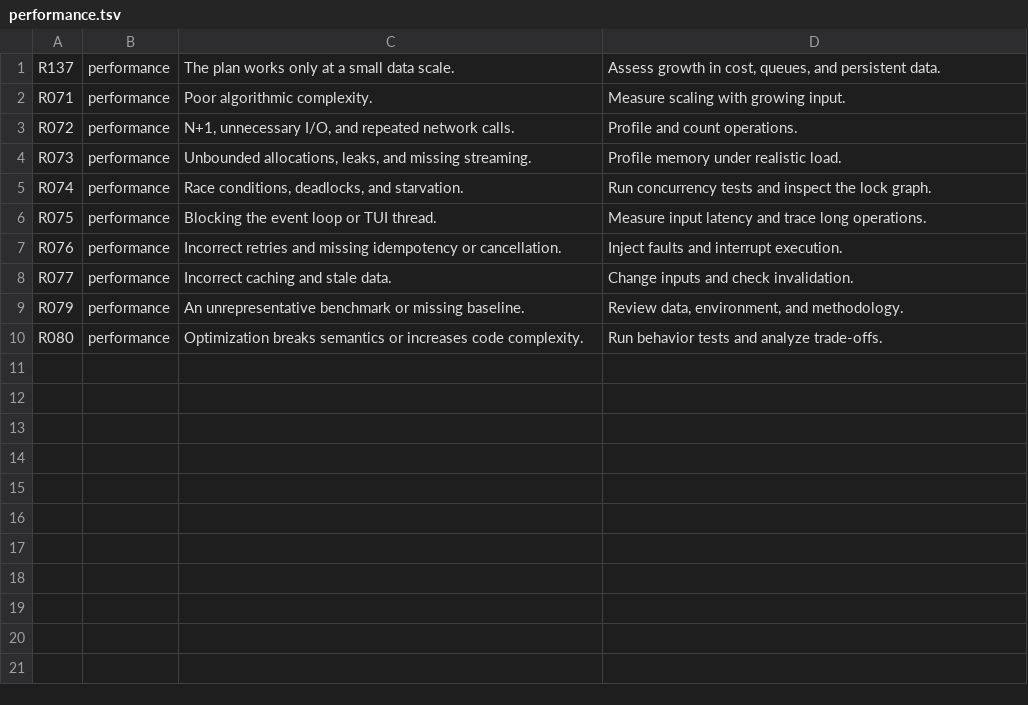
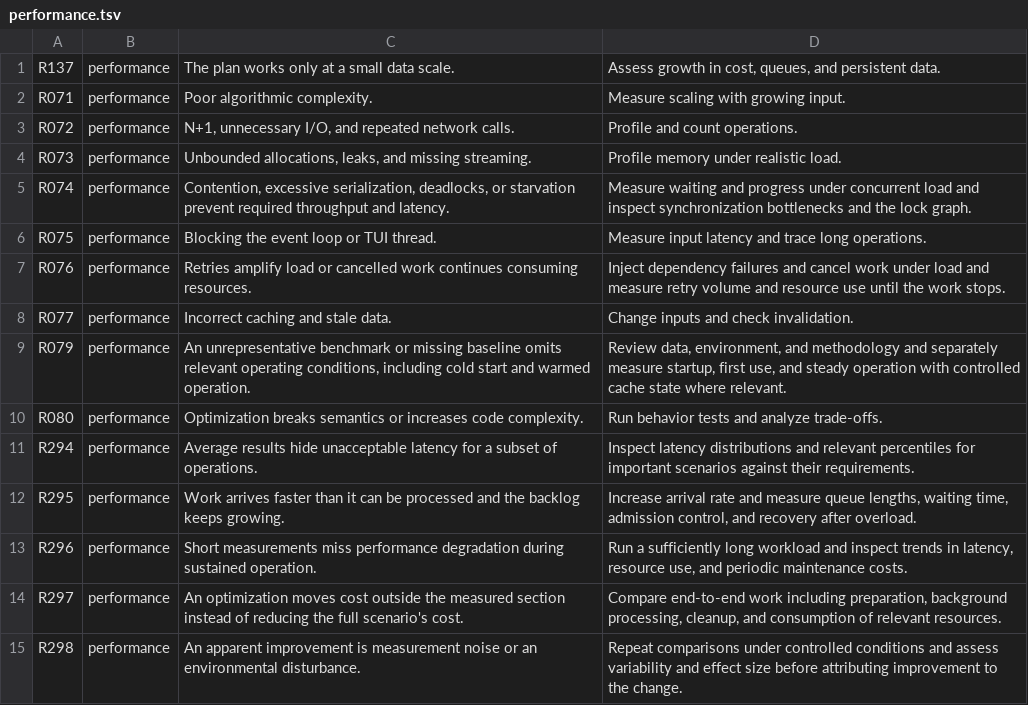
Before and after one commit to lazymaniac/antislop, a TSV file: src/lean/risks/performance.tsv, drawn as a sheet.

Commit message:
feat(risks): extend performance risks

```diff
--- a/src/lean/risks/performance.tsv
+++ b/src/lean/risks/performance.tsv
@@ -4,7 +4,12 @@ R072	performance	N+1, unnecessary I/O, and repeated network calls.	Profile and c
 R073	performance	Unbounded allocations, leaks, and missing streaming.	Profile memory under realistic load.
-R074	performance	Race conditions, deadlocks, and starvation.	Run concurrency tests and inspect the lock graph.
+R074	performance	Contention, excessive serialization, deadlocks, or starvation prevent required throughput and latency.	Measure waiting and progress under concurrent load and inspect synchronization bottlenecks and the lock graph.
 R075	performance	Blocking the event loop or TUI thread.	Measure input latency and trace long operations.
-R076	performance	Incorrect retries and missing idempotency or cancellation.	Inject faults and interrupt execution.
+R076	performance	Retries amplify load or cancelled work continues consuming resources.	Inject dependency failures and cancel work under load and measure retry volume and resource use until the work stops.
 R077	performance	Incorrect caching and stale data.	Change inputs and check invalidation.
-R079	performance	An unrepresentative benchmark or missing baseline.	Review data, environment, and methodology.
+R079	performance	An unrepresentative benchmark or missing baseline omits relevant operating conditions, including cold start and warmed operation.	Review data, environment, and methodology and separately measure startup, first use, and steady operation with controlled cache state where relevant.
 R080	performance	Optimization breaks semantics or increases code complexity.	Run behavior tests and analyze trade-offs.
+R294	performance	Average results hide unacceptable latency for a subset of operations.	Inspect latency distributions and relevant percentiles for important scenarios against their requirements.
+R295	performance	Work arrives faster than it can be processed and the backlog keeps growing.	Increase arrival rate and measure queue lengths, waiting time, admission control, and recovery after overload.
+R296	performance	Short measurements miss performance degradation during sustained operation.	Run a sufficiently long workload and inspect trends in latency, resource use, and periodic maintenance costs.
+R297	performance	An optimization moves cost outside the measured section instead of reducing the full scenario's cost.	Compare end-to-end work including preparation, background processing, cleanup, and consumption of relevant resources.
+R298	performance	An apparent improvement is measurement noise or an environmental disturbance.	Repeat comparisons under controlled conditions and assess variability and effect size before attributing improvement to the change.
```
Also changed, not shown: 1 other file.
